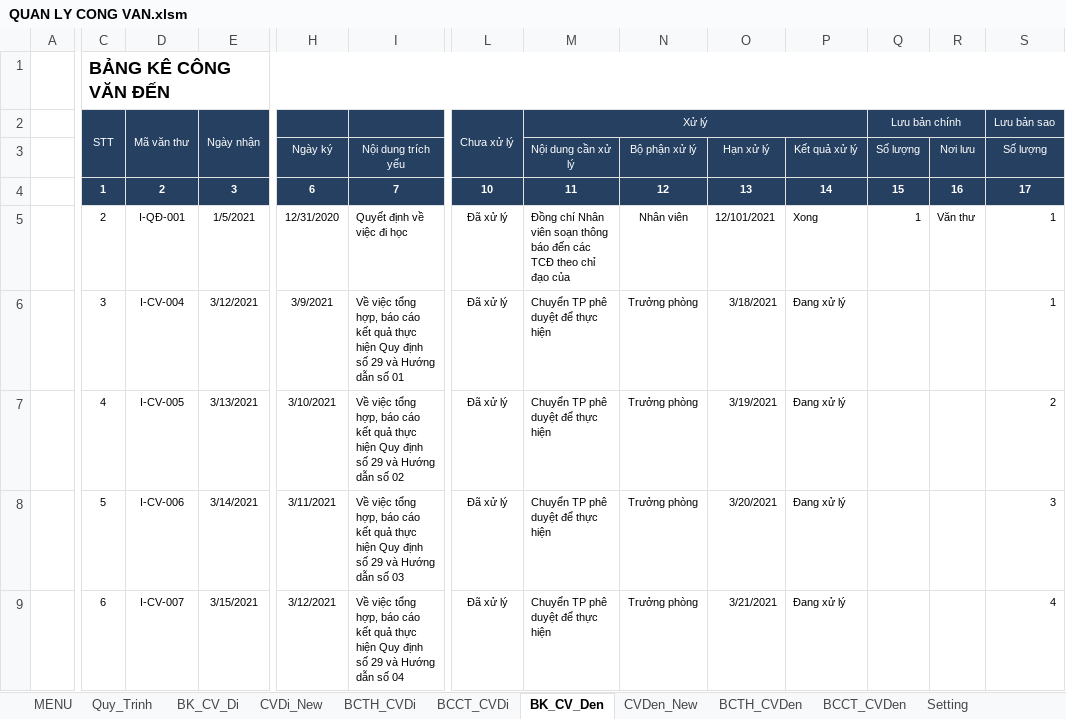
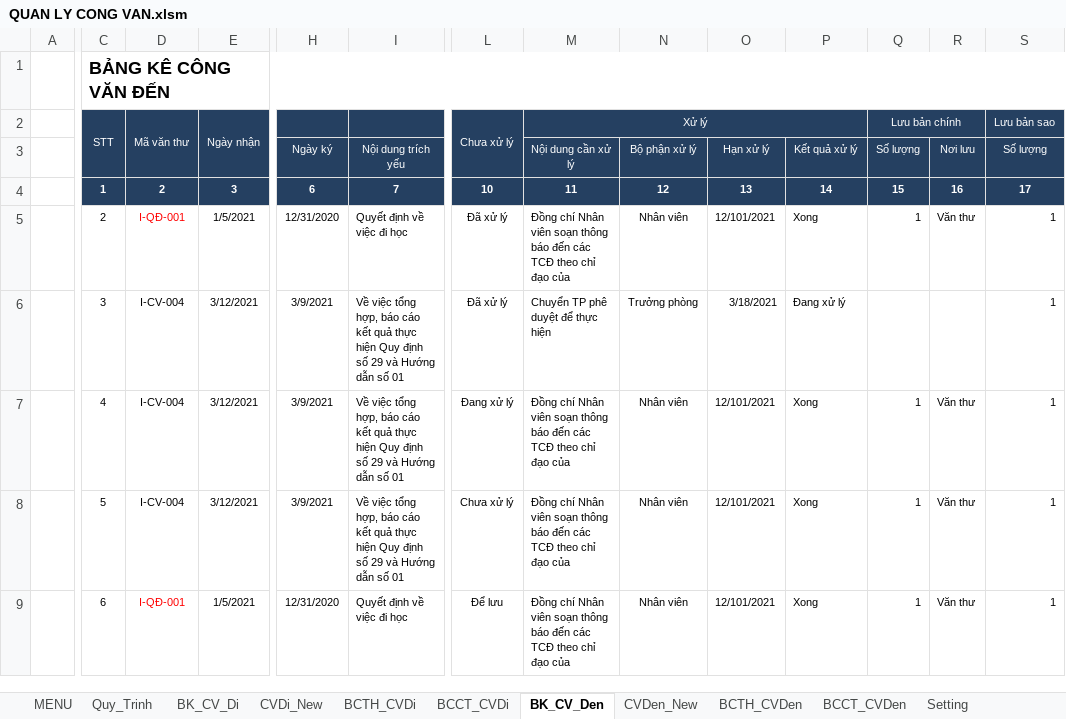
Before and after one commit to khanhn29/quanlydv, an Excel workbook: QUAN LY CONG VAN.xlsm, sheet BK_CV_Den, drawn as a sheet; only a part is shown, gaps mark what is left out; values as stored, in another font and other column widths than the file's, no borders; charts and pictures and conditional formats not drawn; the diff covers the shown part only; the diff names each change by its address in the sheet, - before the commit and + after, or states it on an @@ line.

```diff
--- a/QUAN LY CONG VAN.xlsm (sheet BK_CV_Den)
+++ b/QUAN LY CONG VAN.xlsm (sheet BK_CV_Den)
-D5 text colour: black
+D5 text colour: #FF0000
-D7 (Mã văn thư): I-CV-005
+D7 (Mã văn thư): I-CV-004
-E7 (Ngày nhận): 3/13/2021
+E7 (Ngày nhận): 3/12/2021
-H7: 3/10/2021
+H7: 3/9/2021
-I7: …dẫn số 02
+I7: …dẫn số 01
-L7 (Chưa xử lý): Đã xử lý
+L7 (Chưa xử lý): Đang xử lý
-M7:M9 (Xử lý): Chuyển TP phê duyệt để thực hiện
+M7:M9 (Xử lý): Đồng chí Nhân viên soạn thông báo đến các TCĐ theo chỉ đạo của
-N7:N9: Trưởng phòng
+N7:N9: Nhân viên
-O7: 3/19/2021
+O7: 12/101/2021
-P7:P9: Đang xử lý
+P7:P9: Xong
-Q7:Q9 (Lưu bản chính): (empty)
+Q7:Q9 (Lưu bản chính): 1
-R7:R9: (empty)
+R7:R9: Văn thư
-S7 (Lưu bản sao): 2
+S7 (Lưu bản sao): 1
-D8 (Mã văn thư): I-CV-006
+D8 (Mã văn thư): I-CV-004
-E8 (Ngày nhận): 3/14/2021
+E8 (Ngày nhận): 3/12/2021
-H8: 3/11/2021
+H8: 3/9/2021
-I8: …dẫn số 03
+I8: …dẫn số 01
-L8 (Chưa xử lý): Đã xử lý
+L8 (Chưa xử lý): Chưa xử lý
-O8: 3/20/2021
+O8: 12/101/2021
-S8 (Lưu bản sao): 3
+S8 (Lưu bản sao): 1
-D9 (Mã văn thư): I-CV-007
+D9 (Mã văn thư): I-QĐ-001
-D9 text colour: black
+D9 text colour: #FF0000
-E9 (Ngày nhận): 3/15/2021
+E9 (Ngày nhận): 1/5/2021
-H9: 3/12/2021
+H9: 12/31/2020
-I9: Về việc tổng hợp, báo cáo kết quả thực hiện Quy định số 29 và Hướng dẫn số 04
+I9: Quyết định về việc đi học
-L9 (Chưa xử lý): Đã xử lý
+L9 (Chưa xử lý): Để lưu
-O9: 3/21/2021
+O9: 12/101/2021
-S9 (Lưu bản sao): 4
+S9 (Lưu bản sao): 1
```
Also changed, not shown: 56 removed rows and 799 edited cells elsewhere in this sheet, sheet BCCT_CVDi, sheet BCCT_CVDen, sheet BCTH_CVDen, sheet CVDen_New, formulas that keep their value, hidden cells, charts or pictures, 1 other file.
